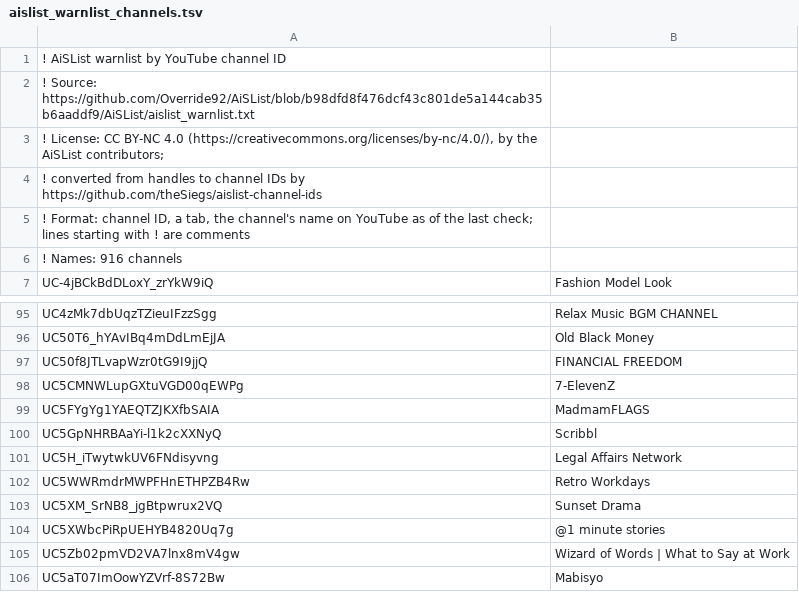
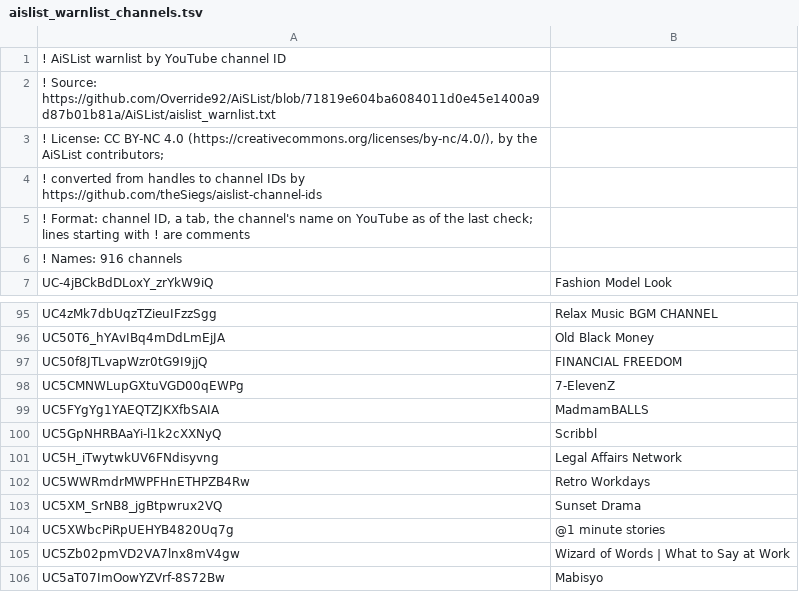
Before and after one commit to theSiegs/aislist-channel-ids, a TSV file: lists/aislist_warnlist_channels.tsv, drawn as a sheet; only a part is shown, gaps mark what is left out.

```diff
--- a/lists/aislist_warnlist_channels.tsv
+++ b/lists/aislist_warnlist_channels.tsv
@@ -1,3 +1,3 @@
 ! AiSList warnlist by YouTube channel ID
-! Source: https://github.com/Override92/AiSList/blob/b98dfd8f476dcf43c801de5a144cab35b6aaddf9/AiSList/aislist_warnlist.txt
+! Source: https://github.com/Override92/AiSList/blob/71819e604ba6084011d0e45e1400a9d87b01b81a/AiSList/aislist_warnlist.txt
 ! License: CC BY-NC 4.0 (https://creativecommons.org/licenses/by-nc/4.0/), by the AiSList contributors;
@@ -98,3 +98,3 @@ UC50f8JTLvapWzr0tG9I9jjQ	FINANCIAL FREEDOM
 UC5CMNWLupGXtuVGD00qEWPg	7-ElevenZ
-UC5FYgYg1YAEQTZJKXfbSAIA	MadmamFLAGS
+UC5FYgYg1YAEQTZJKXfbSAIA	MadmamBALLS
 UC5GpNHRBAaYi-l1k2cXXNyQ	Scribbl
```
Also changed, not shown: 8 other files.
